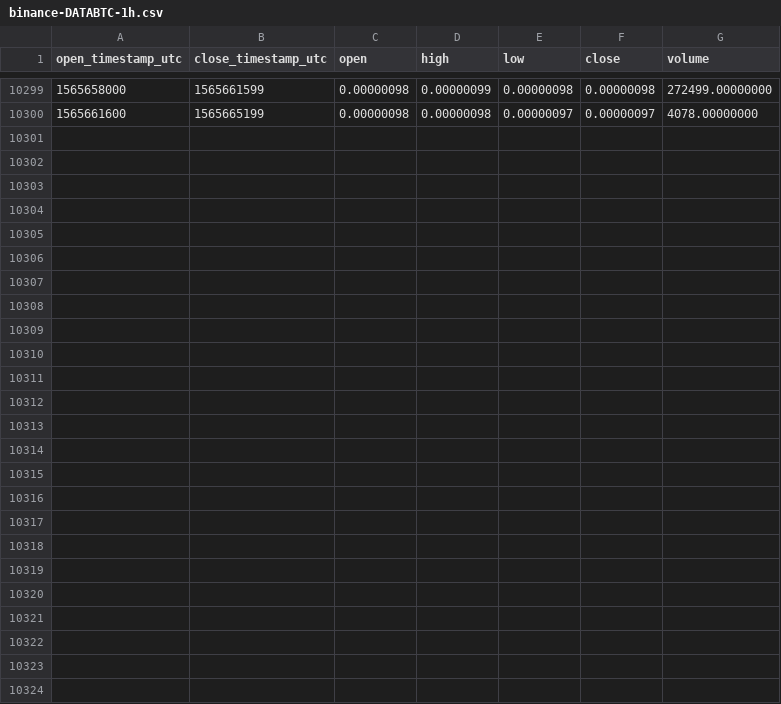
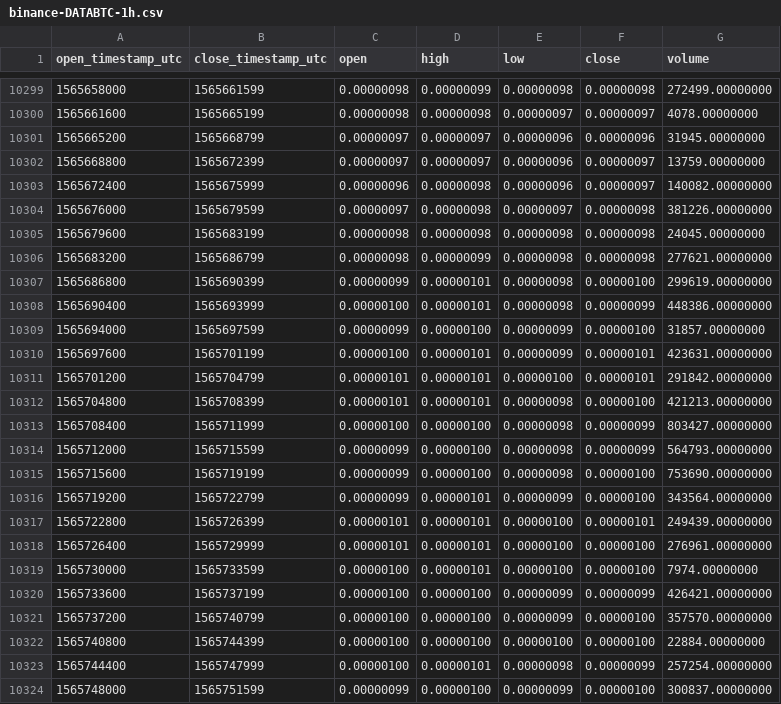
Before and after one commit to cryptobigbro/binance-DATABTC, a CSV file: binance-DATABTC-1h.csv, drawn as a sheet; only a part is shown, gaps mark what is left out; the diff names each change by its address in the sheet, - before the commit and + after, or states it on an @@ line.

Commit message:
Update OHLCV data.

```diff
--- a/binance-DATABTC-1h.csv
+++ b/binance-DATABTC-1h.csv
+row 10301: 1565665200 | 1565668799 | 0.00000097 | 0.00000097 | 0.00000096 | 0.00000096 | 31945.00000000
+row 10302: 1565668800 | 1565672399 | 0.00000097 | 0.00000097 | 0.00000096 | 0.00000097 | 13759.00000000
+row 10303: 1565672400 | 1565675999 | 0.00000096 | 0.00000098 | 0.00000096 | 0.00000097 | 140082.00000000
+row 10304: 1565676000 | 1565679599 | 0.00000097 | 0.00000098 | 0.00000097 | 0.00000098 | 381226.00000000
+row 10305: 1565679600 | 1565683199 | 0.00000098 | 0.00000098 | 0.00000098 | 0.00000098 | 24045.00000000
+row 10306: 1565683200 | 1565686799 | 0.00000098 | 0.00000099 | 0.00000098 | 0.00000098 | 277621.00000000
+row 10307: 1565686800 | 1565690399 | 0.00000099 | 0.00000101 | 0.00000098 | 0.00000100 | 299619.00000000
+row 10308: 1565690400 | 1565693999 | 0.00000100 | 0.00000101 | 0.00000098 | 0.00000099 | 448386.00000000
+row 10309: 1565694000 | 1565697599 | 0.00000099 | 0.00000100 | 0.00000099 | 0.00000100 | 31857.00000000
+row 10310: 1565697600 | 1565701199 | 0.00000100 | 0.00000101 | 0.00000099 | 0.00000101 | 423631.00000000
+row 10311: 1565701200 | 1565704799 | 0.00000101 | 0.00000101 | 0.00000100 | 0.00000101 | 291842.00000000
+row 10312: 1565704800 | 1565708399 | 0.00000101 | 0.00000101 | 0.00000098 | 0.00000100 | 421213.00000000
+row 10313: 1565708400 | 1565711999 | 0.00000100 | 0.00000100 | 0.00000098 | 0.00000099 | 803427.00000000
+row 10314: 1565712000 | 1565715599 | 0.00000099 | 0.00000100 | 0.00000098 | 0.00000099 | 564793.00000000
+row 10315: 1565715600 | 1565719199 | 0.00000099 | 0.00000100 | 0.00000098 | 0.00000100 | 753690.00000000
+row 10316: 1565719200 | 1565722799 | 0.00000099 | 0.00000101 | 0.00000099 | 0.00000100 | 343564.00000000
+row 10317: 1565722800 | 1565726399 | 0.00000101 | 0.00000101 | 0.00000100 | 0.00000101 | 249439.00000000
+row 10318: 1565726400 | 1565729999 | 0.00000101 | 0.00000101 | 0.00000100 | 0.00000100 | 276961.00000000
+row 10319: 1565730000 | 1565733599 | 0.00000100 | 0.00000101 | 0.00000100 | 0.00000100 | 7974.00000000
+row 10320: 1565733600 | 1565737199 | 0.00000100 | 0.00000100 | 0.00000099 | 0.00000099 | 426421.00000000
+row 10321: 1565737200 | 1565740799 | 0.00000100 | 0.00000100 | 0.00000099 | 0.00000100 | 357570.00000000
+row 10322: 1565740800 | 1565744399 | 0.00000100 | 0.00000100 | 0.00000100 | 0.00000100 | 22884.00000000
+row 10323: 1565744400 | 1565747999 | 0.00000100 | 0.00000101 | 0.00000098 | 0.00000099 | 257254.00000000
+row 10324: 1565748000 | 1565751599 | 0.00000099 | 0.00000100 | 0.00000099 | 0.00000100 | 300837.00000000
```
Also changed, not shown: binance-DATABTC-1d.csv.
